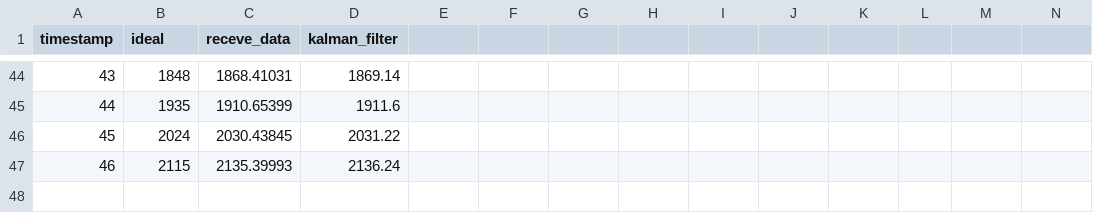
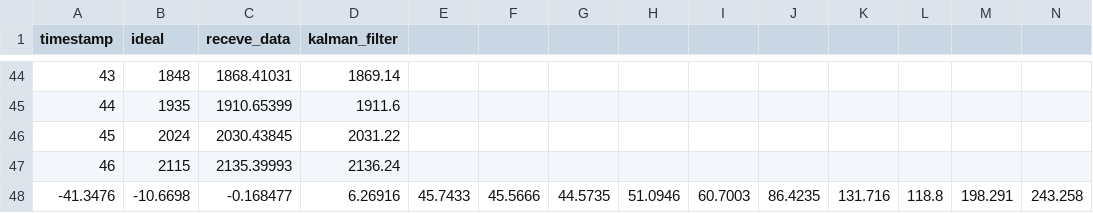
Before and after one commit to lioujg/Robotics_Aerial, a CSV file: Homework11/hw11/src/data.csv, drawn as a sheet; only a part is shown, gaps mark what is left out; rows hold the shown columns only; the diff names each change by its address in the sheet, - before the commit and + after, or states it on an @@ line.

```diff
--- a/Homework11/hw11/src/data.csv
+++ b/Homework11/hw11/src/data.csv
+row 48: -41.3476 | -10.6698 | -0.168477 | 6.26916 | 45.7433 | 45.5666 | 44.5735 | 51.0946 | 60.7003 | 86.4235 | 131.716 | 118.8 | 198.291 | 243.258
```
Also changed, not shown: 6 other files.
